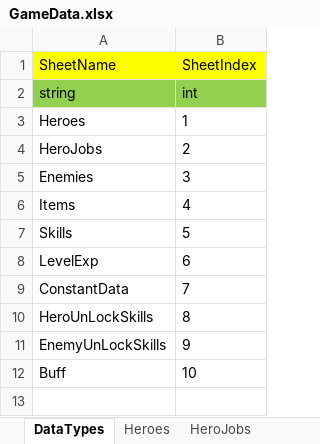
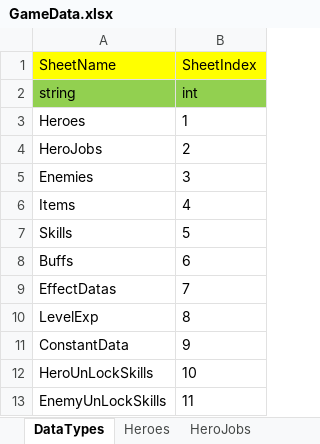
Before and after one commit to hupei19910705/TurnBasedRPGDemo, an Excel workbook: Assets/Data/GameData.xlsx, sheet DataTypes, drawn as a sheet; values as stored, in another font and other column widths than the file's, no borders; removed rows and columns are numbered as before the commit, all else as after; the diff names each change by its address in the sheet, - before the commit and + after, or states it on an @@ line.

```diff
--- a/Assets/Data/GameData.xlsx (sheet DataTypes)
+++ b/Assets/Data/GameData.xlsx (sheet DataTypes)
+row 8: Buffs | 6
+row 9: EffectDatas | 7
-B10 (SheetIndex): 6
+B10 (SheetIndex): 8
-B11 (SheetIndex): 7
+B11 (SheetIndex): 9
-B12 (SheetIndex): 8
+B12 (SheetIndex): 10
-B13 (SheetIndex): 9
+B13 (SheetIndex): 11
-row 12: Buff | 10
```
Also changed, not shown: sheet Skills, sheet HeroJobs, sheet Enemies, sheet Buffs, other sheet tabs, 14 other files.
